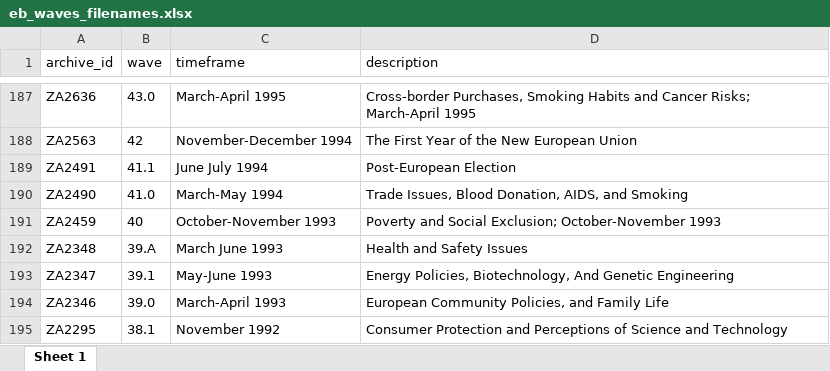
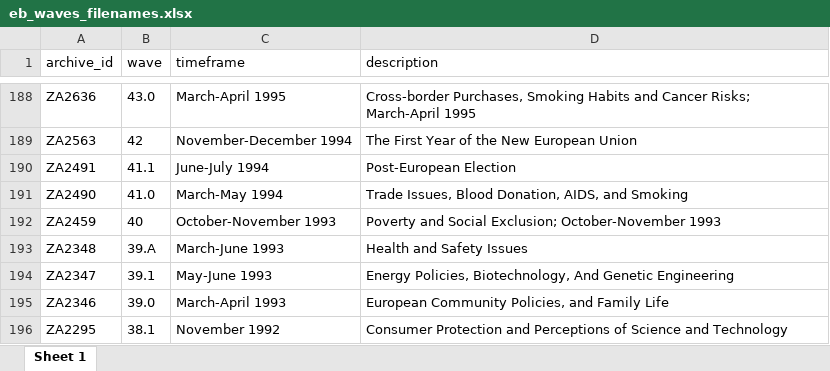
Before and after one commit to mkolczynska/harmonization-toolbox, an Excel workbook: survey-metadata/eb_waves_filenames.xlsx, sheet Sheet 1, drawn as a sheet; only a part is shown, gaps mark what is left out; values as stored, in another font and other column widths than the file's, no borders; addresses are those after the commit; the diff covers the shown part only; the diff names each change by its address in the sheet, - before the commit and + after, or states it on an @@ line.

```diff
--- a/survey-metadata/eb_waves_filenames.xlsx (sheet Sheet 1)
+++ b/survey-metadata/eb_waves_filenames.xlsx (sheet Sheet 1)
-C190 (timeframe): June July 1994
+C190 (timeframe): June-July 1994
-C193 (timeframe): March June 1993
+C193 (timeframe): March-June 1993
```
Also changed, not shown: 1 added row and 8 edited cells elsewhere in this sheet, 2 other files.
